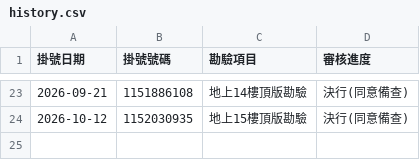
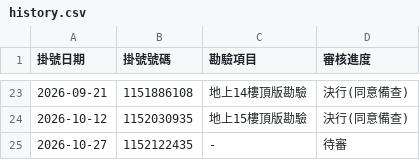
Before and after one commit to Jerry7135/forworld-hills-tracker, a CSV file: history.csv, drawn as a sheet; only a part is shown, gaps mark what is left out.

```diff
--- a/history.csv
+++ b/history.csv
@@ -24 +24,2 @@
 2026-10-12,1152030935,地上15樓頂版勘驗,決行(同意備查)
+2026-10-27,1152122435,-,待審
```
